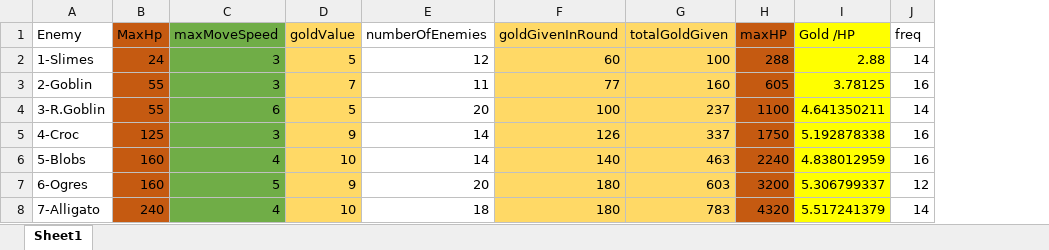
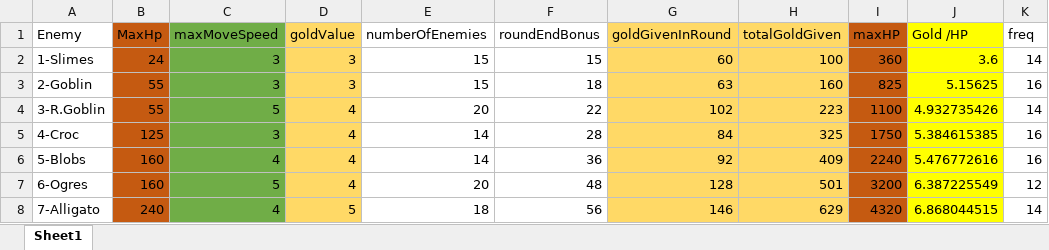
Before and after one commit to m3e/TowerDefense, an Excel workbook: enemies/Enemies.xlsx, sheet Sheet1, drawn as a sheet; only a part is shown; values as stored, in another font and other column widths than the file's, no borders; addresses are those after the commit; the diff covers the shown part only; the diff names each change by its address in the sheet, - before the commit and + after, or states it on an @@ line.

```diff
--- a/enemies/Enemies.xlsx (sheet Sheet1)
+++ b/enemies/Enemies.xlsx (sheet Sheet1)
+column F (roundEndBonus), rows 2-8: 15 | 18 | 22 | 28 | 36 | 48 | 56
-D2 (goldValue): 5
+D2 (goldValue): 3
-E2 (numberOfEnemies): 12
+E2 (numberOfEnemies): 15
-I2 (maxHP): 288
+I2 (maxHP): 360
-J2 (Gold /HP): 2.88
+J2 (Gold /HP): 3.6
-D3 (goldValue): 7
+D3 (goldValue): 3
-E3 (numberOfEnemies): 11
+E3 (numberOfEnemies): 15
-G3 (goldGivenInRound): 77
+G3 (goldGivenInRound): 63
-I3 (maxHP): 605
+I3 (maxHP): 825
-J3 (Gold /HP): 3.78125
+J3 (Gold /HP): 5.15625
-C4 (maxMoveSpeed): 6
+C4 (maxMoveSpeed): 5
-D4 (goldValue): 5
+D4 (goldValue): 4
-G4 (goldGivenInRound): 100
+G4 (goldGivenInRound): 102
-H4 (totalGoldGiven): 237
+H4 (totalGoldGiven): 223
-J4 (Gold /HP): 4.641350211
+J4 (Gold /HP): 4.932735426
-D5 (goldValue): 9
+D5 (goldValue): 4
-G5 (goldGivenInRound): 126
+G5 (goldGivenInRound): 84
-H5 (totalGoldGiven): 337
+H5 (totalGoldGiven): 325
-J5 (Gold /HP): 5.192878338
+J5 (Gold /HP): 5.384615385
-D6 (goldValue): 10
+D6 (goldValue): 4
-G6 (goldGivenInRound): 140
+G6 (goldGivenInRound): 92
-H6 (totalGoldGiven): 463
+H6 (totalGoldGiven): 409
-J6 (Gold /HP): 4.838012959
+J6 (Gold /HP): 5.476772616
-D7 (goldValue): 9
+D7 (goldValue): 4
-G7 (goldGivenInRound): 180
+G7 (goldGivenInRound): 128
-H7 (totalGoldGiven): 603
+H7 (totalGoldGiven): 501
-J7 (Gold /HP): 5.306799337
+J7 (Gold /HP): 6.387225549
-D8 (goldValue): 10
+D8 (goldValue): 5
-G8 (goldGivenInRound): 180
+G8 (goldGivenInRound): 146
-H8 (totalGoldGiven): 783
+H8 (totalGoldGiven): 629
-J8 (Gold /HP): 5.517241379
+J8 (Gold /HP): 6.868044515
```
Also changed, not shown: 20 edited cells elsewhere in this sheet, formulas that keep their value, 2 other files.
